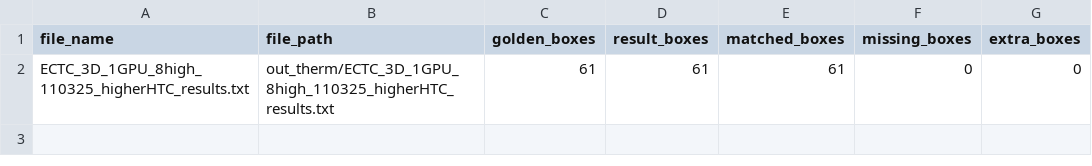
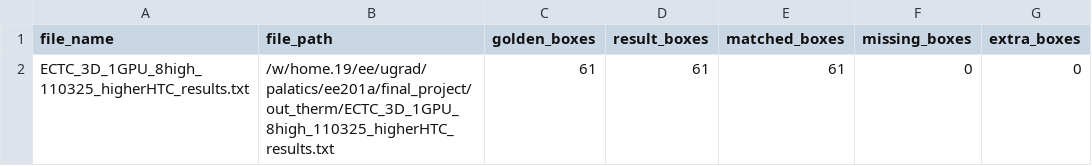
Before and after one commit to Ehanlion/Design-Automation-201a-Final-Project, a CSV file: out_therm/golden_comparison.csv, drawn as a sheet; only a part is shown; the diff names each change by its address in the sheet, - before the commit and + after, or states it on an @@ line.

Commit message:
Improved golden comparison script for results, still formatted poorly and need to adjust computed fields

```diff
--- a/out_therm/golden_comparison.csv
+++ b/out_therm/golden_comparison.csv
-B2 (file_path): out_therm/ECTC_3D_1GPU_8high_110325_higherHTC_results.txt
+B2 (file_path): /w/home.19/ee/ugrad/palatics/ee201a/final_project/out_therm/ECTC_3D_1GPU_8high_110325_higherHTC_results.txt
```
Also changed, not shown: 3 other files.
